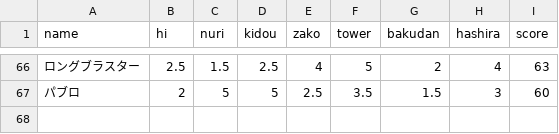
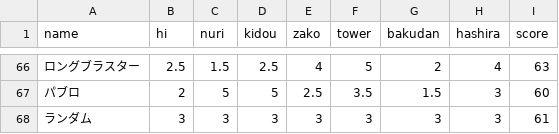
Before and after one commit to srn221B/salmon_run_schedule, a CSV file: resources/weapon_inf.csv, drawn as a sheet; only a part is shown, gaps mark what is left out; the diff names each change by its address in the sheet, - before the commit and + after, or states it on an @@ line.

Commit message:
Support random

```diff
--- a/resources/weapon_inf.csv
+++ b/resources/weapon_inf.csv
+row 68: ランダム | 3 | 3 | 3 | 3 | 3 | 3 | 3 | 61
```
